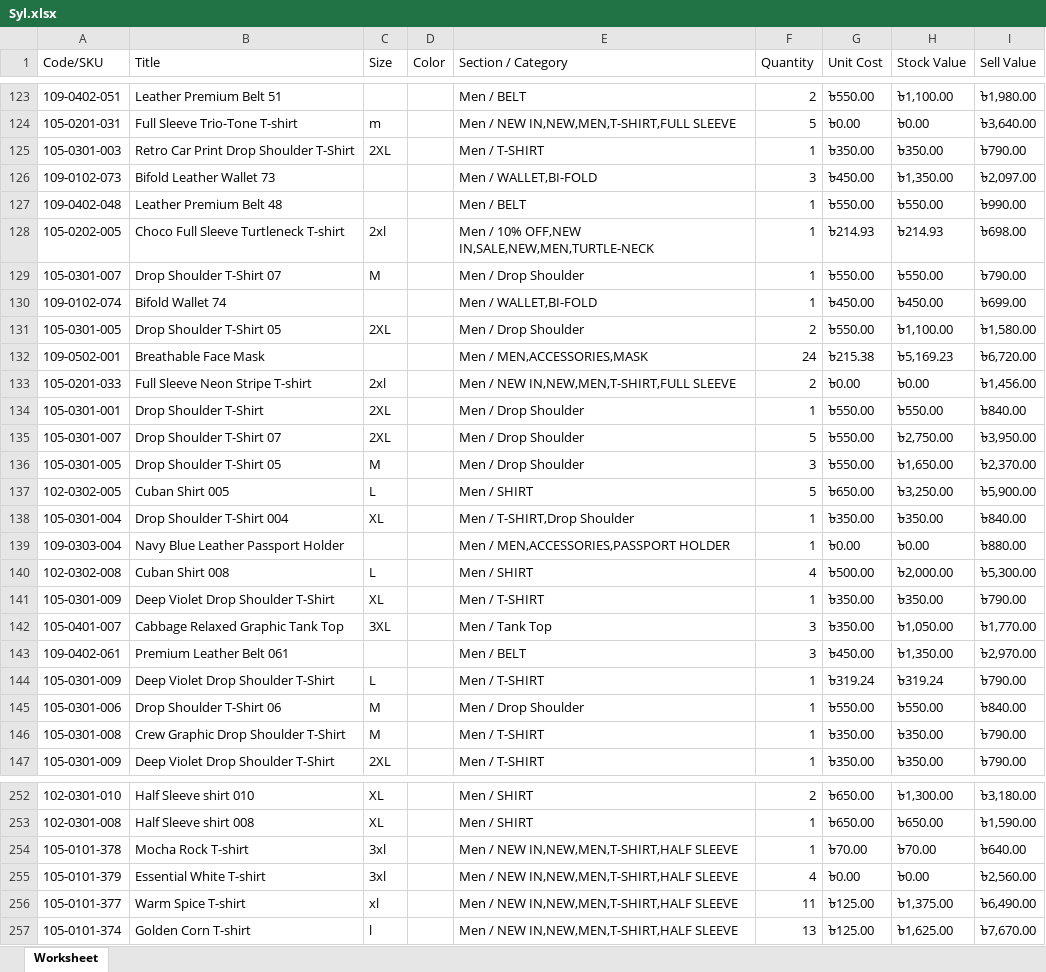
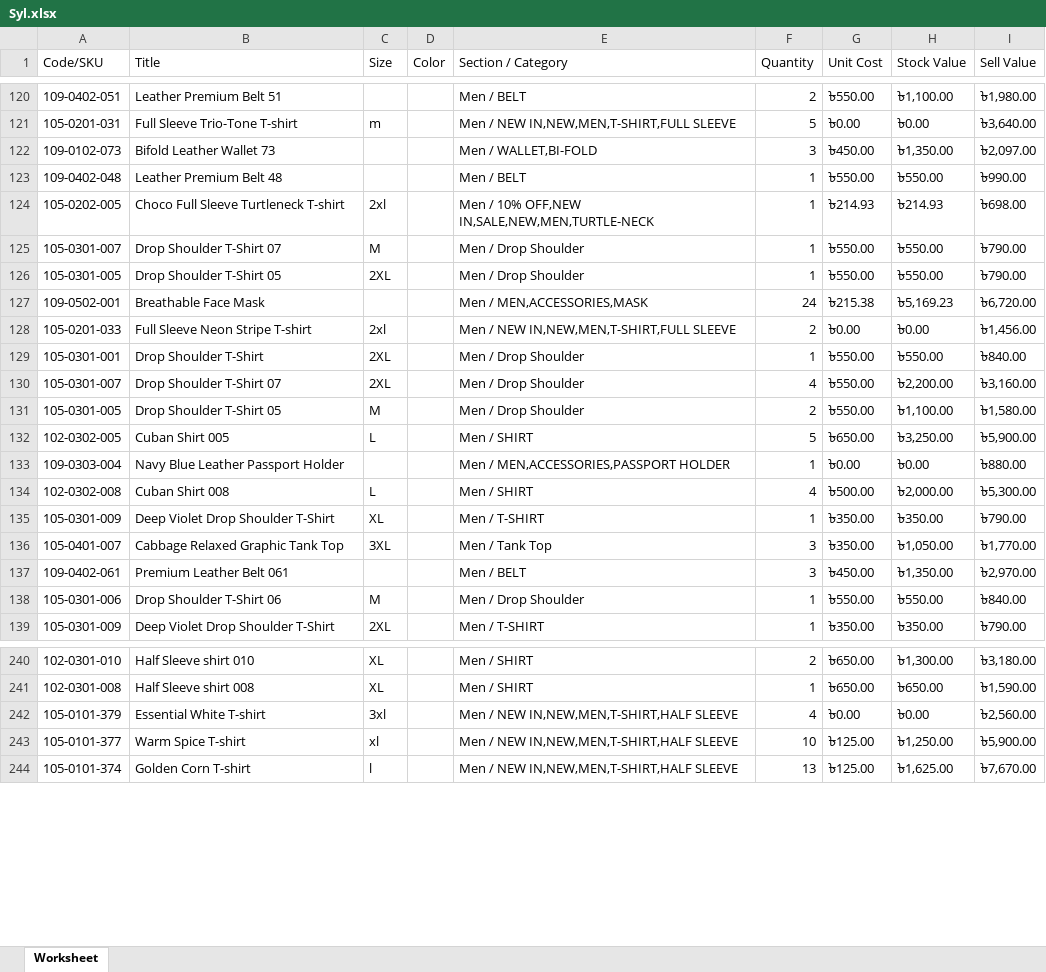
Before and after one commit to Sajid-ul-Islam/DEEN-OPS, an Excel workbook: src/inventory/Syl.xlsx, sheet Worksheet, drawn as a sheet; only a part is shown, gaps mark what is left out; values as stored, in another font and other column widths than the file's, no borders; removed rows and columns are numbered as before the commit, all else as after; the diff covers the shown part only; the diff names each change by its address in the sheet, - before the commit and + after, or states it on an @@ line.

```diff
--- a/src/inventory/Syl.xlsx (sheet Worksheet)
+++ b/src/inventory/Syl.xlsx (sheet Worksheet)
-row 125: 105-0301-003 | Retro Car Print Drop Shoulder T-Shirt | 2XL |  | Men / T-SHIRT | 1 | ৳350.00 | ৳350.00 | ৳790.00
-row 130: 109-0102-074 | Bifold Wallet 74 |  |  | Men / WALLET,BI-FOLD | 1 | ৳450.00 | ৳450.00 | ৳699.00
-F126 (Quantity): 2
+F126 (Quantity): 1
-H126 (Stock Value): ৳1,100.00
+H126 (Stock Value): ৳550.00
-I126 (Sell Value): ৳1,580.00
+I126 (Sell Value): ৳790.00
-F130 (Quantity): 5
+F130 (Quantity): 4
-H130 (Stock Value): ৳2,750.00
+H130 (Stock Value): ৳2,200.00
-I130 (Sell Value): ৳3,950.00
+I130 (Sell Value): ৳3,160.00
-F131 (Quantity): 3
+F131 (Quantity): 2
-H131 (Stock Value): ৳1,650.00
+H131 (Stock Value): ৳1,100.00
-I131 (Sell Value): ৳2,370.00
+I131 (Sell Value): ৳1,580.00
-row 138: 105-0301-004 | Drop Shoulder T-Shirt 004 | XL |  | Men / T-SHIRT,Drop Shoulder | 1 | ৳350.00 | ৳350.00 | ৳840.00
-row 144: 105-0301-009 | Deep Violet Drop Shoulder T-Shirt | L |  | Men / T-SHIRT | 1 | ৳319.24 | ৳319.24 | ৳790.00
-row 146: 105-0301-008 | Crew Graphic Drop Shoulder T-Shirt | M |  | Men / T-SHIRT | 1 | ৳350.00 | ৳350.00 | ৳790.00
-row 254: 105-0101-378 | Mocha Rock T-shirt | 3xl |  | Men / NEW IN,NEW,MEN,T-SHIRT,HALF SLEEVE | 1 | ৳70.00 | ৳70.00 | ৳640.00
-F243 (Quantity): 11
+F243 (Quantity): 10
-H243 (Stock Value): ৳1,375.00
+H243 (Stock Value): ৳1,250.00
-I243 (Sell Value): ৳6,490.00
+I243 (Sell Value): ৳5,900.00
```
Also changed, not shown: 10 removed rows and 38 edited cells elsewhere in this sheet, src/inventory/Cum.xlsx, src/inventory/Mir.xlsx, 1 other file.
